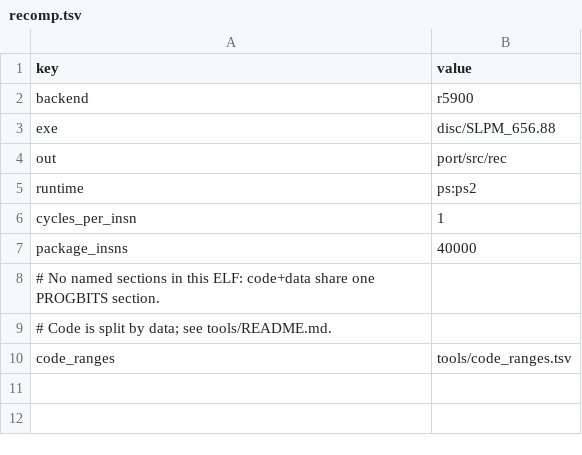
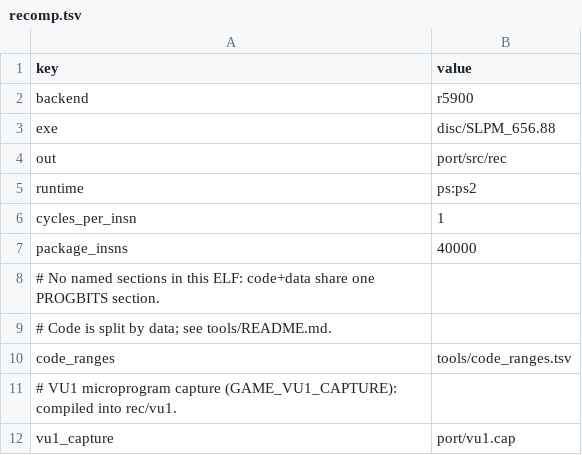
Before and after one commit to plaught-armor/berserk-recomp, a TSV file: tools/recomp.tsv, drawn as a sheet; the diff names each change by its address in the sheet, - before the commit and + after, or states it on an @@ line.

```diff
--- a/tools/recomp.tsv
+++ b/tools/recomp.tsv
+row 11: # VU1 microprogram capture (GAME_VU1_CAPTURE): compiled into rec/vu1.
+row 12: vu1_capture | port/vu1.cap
```
Also changed, not shown: 5 other files.
